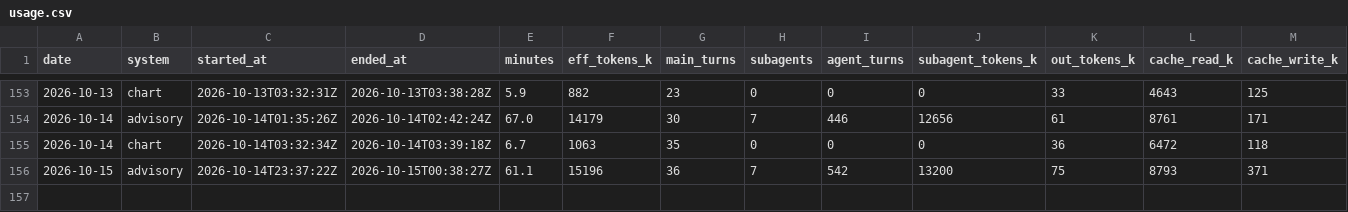
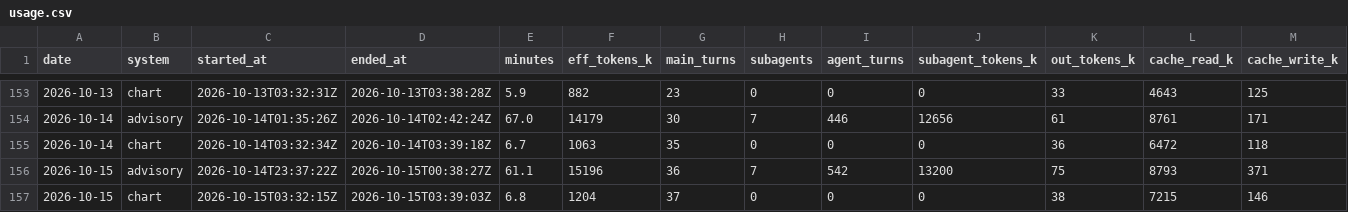
Before and after one commit to GunDamnBoy/kb-core, a CSV file: metrics/usage.csv, drawn as a sheet; only a part is shown, gaps mark what is left out; rows hold the shown columns only; the diff names each change by its address in the sheet, - before the commit and + after, or states it on an @@ line.

Commit message:
chore(auto): kb-core 快照 2026-10-15 11:51

```diff
--- a/metrics/usage.csv
+++ b/metrics/usage.csv
+row 157: 2026-10-15 | chart | 2026-10-15T03:32:15Z | 2026-10-15T03:39:03Z | 6.8 | 1204 | 37 | 0 | 0 | 0 | 38 | 7215 | 146
```
